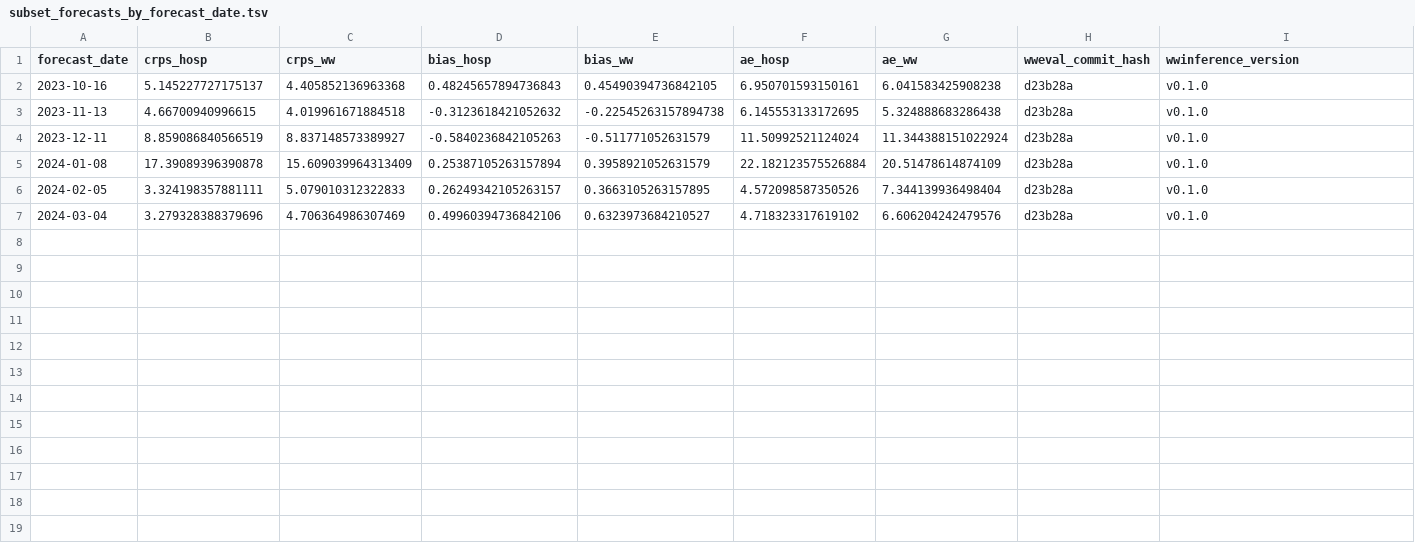
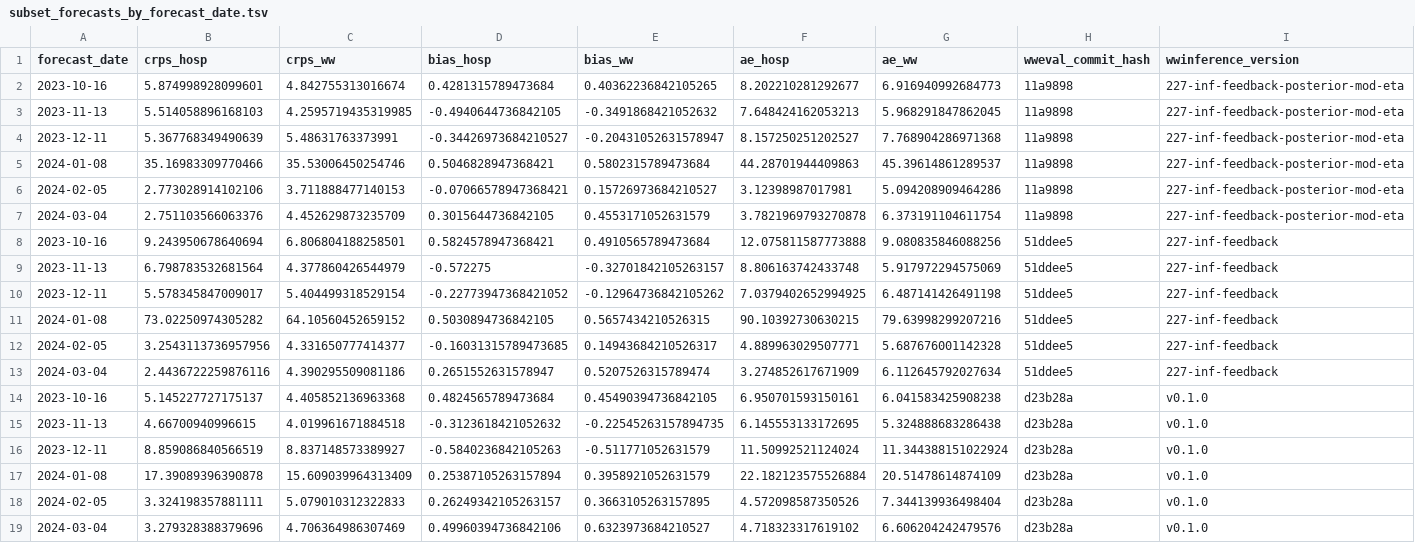
Before and after one commit to CDCgov/wastewater-informed-covid-forecasting, a TSV file: output/benchmarking/subset_forecasts_by_forecast_date.tsv, drawn as a sheet; only a part is shown; addresses are those after the commit; rows hold the shown columns only; the diff names each change by its address in the sheet, - before the commit and + after, or states it on an @@ line.

Commit message:
Issue 188: Benchmark infection feedback performance (#189)

```diff
--- a/output/benchmarking/subset_forecasts_by_forecast_date.tsv
+++ b/output/benchmarking/subset_forecasts_by_forecast_date.tsv
+row 2: 2023-10-16 | 5.874998928099601 | 4.842755313016674 | 0.4281315789473684 | 0.40362236842105265 | 8.202210281292677 | 6.916940992684773 | 11a9898 | 227-inf-feedback-posterior-mod-eta
+row 3: 2023-11-13 | 5.514058896168103 | 4.2595719435319985 | -0.4940644736842105 | -0.3491868421052632 | 7.648424162053213 | 5.968291847862045 | 11a9898 | 227-inf-feedback-posterior-mod-eta
+row 4: 2023-12-11 | 5.367768349490639 | 5.48631763373991 | -0.34426973684210527 | -0.20431052631578947 | 8.157250251202527 | 7.768904286971368 | 11a9898 | 227-inf-feedback-posterior-mod-eta
+row 5: 2024-01-08 | 35.16983309770466 | 35.53006450254746 | 0.5046828947368421 | 0.5802315789473684 | 44.28701944409863 | 45.39614861289537 | 11a9898 | 227-inf-feedback-posterior-mod-eta
+row 6: 2024-02-05 | 2.773028914102106 | 3.711888477140153 | -0.07066578947368421 | 0.15726973684210527 | 3.12398987017981 | 5.094208909464286 | 11a9898 | 227-inf-feedback-posterior-mod-eta
+row 7: 2024-03-04 | 2.751103566063376 | 4.452629873235709 | 0.3015644736842105 | 0.4553171052631579 | 3.7821969793270878 | 6.373191104611754 | 11a9898 | 227-inf-feedback-posterior-mod-eta
+row 8: 2023-10-16 | 9.243950678640694 | 6.806804188258501 | 0.5824578947368421 | 0.4910565789473684 | 12.075811587773888 | 9.080835846088256 | 51ddee5 | 227-inf-feedback
+row 9: 2023-11-13 | 6.798783532681564 | 4.377860426544979 | -0.572275 | -0.32701842105263157 | 8.806163742433748 | 5.917972294575069 | 51ddee5 | 227-inf-feedback
+row 10: 2023-12-11 | 5.578345847009017 | 5.404499318529154 | -0.22773947368421052 | -0.12964736842105262 | 7.0379402652994925 | 6.487141426491198 | 51ddee5 | 227-inf-feedback
+row 11: 2024-01-08 | 73.02250974305282 | 64.10560452659152 | 0.5030894736842105 | 0.5657434210526315 | 90.10392730630215 | 79.63998299207216 | 51ddee5 | 227-inf-feedback
+row 12: 2024-02-05 | 3.2543113736957956 | 4.331650777414377 | -0.16031315789473685 | 0.14943684210526317 | 4.889963029507771 | 5.687676001142328 | 51ddee5 | 227-inf-feedback
+row 13: 2024-03-04 | 2.4436722259876116 | 4.390295509081186 | 0.2651552631578947 | 0.5207526315789474 | 3.274852617671909 | 6.112645792027634 | 51ddee5 | 227-inf-feedback
-D14 (bias_hosp): 0.48245657894736843
+D14 (bias_hosp): 0.4824565789473684
-E15 (bias_ww): -0.22545263157894738
+E15 (bias_ww): -0.22545263157894735
```
Also changed, not shown: output/benchmarking/latest_subset_forecasts_by_forecast_date.tsv, output/benchmarking/latest_subset_forecasts_by_location.tsv, 19 other files.
